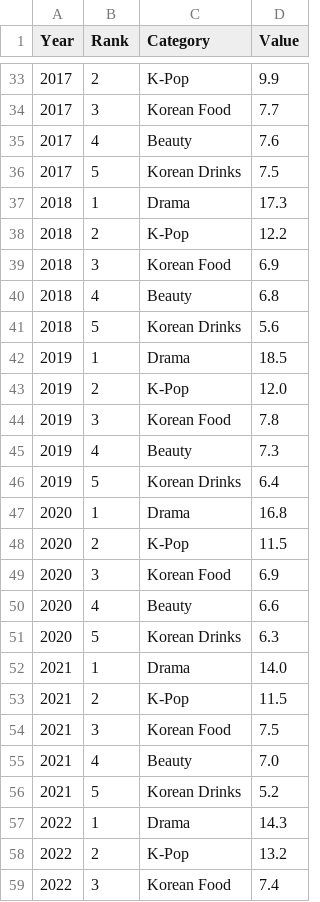
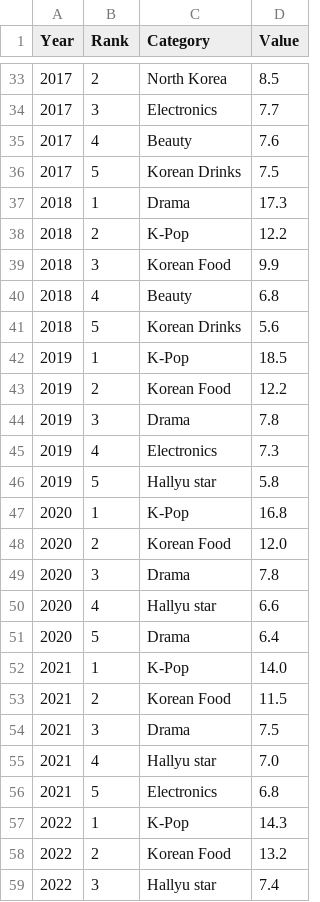
Before and after one commit to Hyejin-Sung/Hyejin-Sung.github.io, a CSV file: kpop_rank.csv, drawn as a sheet; only a part is shown, gaps mark what is left out; the diff covers the shown part only.

```diff
--- a/kpop_rank.csv
+++ b/kpop_rank.csv
@@ -33,3 +33,3 @@ Year,Rank,Category,Value
-2017,2,K-Pop,9.9
-2017,3,Korean Food,7.7
+2017,2,North Korea,8.5
+2017,3,Electronics,7.7
 2017,4,Beauty,7.6
@@ -38,22 +38,22 @@ Year,Rank,Category,Value
 2018,2,K-Pop,12.2
-2018,3,Korean Food,6.9
+2018,3,Korean Food,9.9
 2018,4,Beauty,6.8
 2018,5,Korean Drinks,5.6
-2019,1,Drama,18.5
-2019,2,K-Pop,12.0
-2019,3,Korean Food,7.8
-2019,4,Beauty,7.3
-2019,5,Korean Drinks,6.4
-2020,1,Drama,16.8
-2020,2,K-Pop,11.5
-2020,3,Korean Food,6.9
-2020,4,Beauty,6.6
-2020,5,Korean Drinks,6.3
-2021,1,Drama,14.0
-2021,2,K-Pop,11.5
-2021,3,Korean Food,7.5
-2021,4,Beauty,7.0
-2021,5,Korean Drinks,5.2
-2022,1,Drama,14.3
-2022,2,K-Pop,13.2
-2022,3,Korean Food,7.4
+2019,1,K-Pop,18.5
+2019,2,Korean Food,12.2
+2019,3,Drama,7.8
+2019,4,Electronics,7.3
+2019,5,Hallyu star,5.8
+2020,1,K-Pop,16.8
+2020,2,Korean Food,12.0
+2020,3,Drama,7.8
+2020,4,Hallyu star,6.6
+2020,5,Drama,6.4
+2021,1,K-Pop,14.0
+2021,2,Korean Food,11.5
+2021,3,Drama,7.5
+2021,4,Hallyu star,7.0
+2021,5,Electronics,6.8
+2022,1,K-Pop,14.3
+2022,2,Korean Food,13.2
+2022,3,Hallyu star,7.4
```
Also changed, not shown: 34 edited cells elsewhere in this file.
